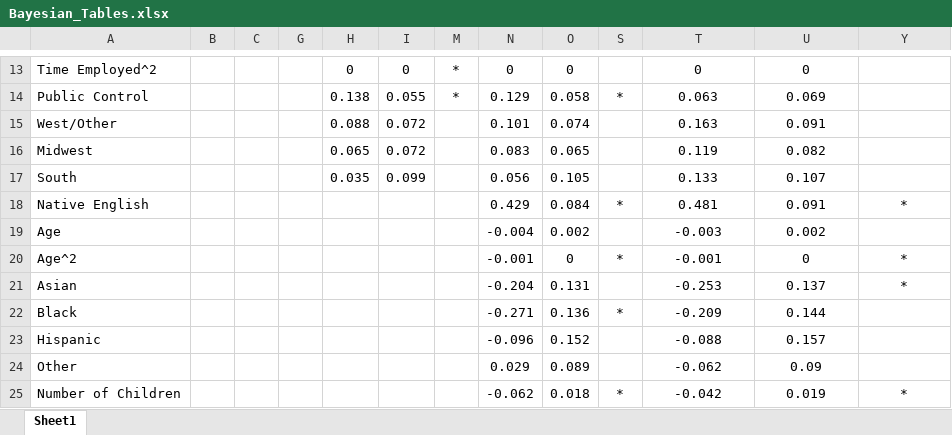
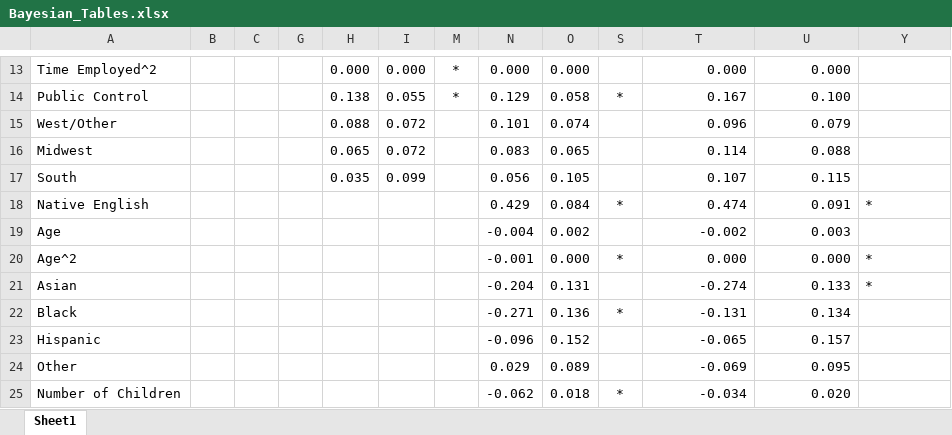
Before and after one commit to chadgevans/Faculty_Satisfaction_Attrition, an Excel workbook: doc/Bayesian_Tables.xlsx, sheet Sheet1, drawn as a sheet; only a part is shown, gaps mark what is left out; values as stored, in another font and other column widths than the file's, no borders; the diff covers the shown part only; the diff names each change by its address in the sheet, - before the commit and + after, or states it on an @@ line.

```diff
--- a/doc/Bayesian_Tables.xlsx (sheet Sheet1)
+++ b/doc/Bayesian_Tables.xlsx (sheet Sheet1)
-H13: 0
+H13: 0.000
-I13: 0
+I13: 0.000
-N13: 0
+N13: 0.000
-O13: 0
+O13: 0.000
-T13:U25 alignment: center
+T13:U25 alignment: right
-T13: 0
+T13: 0.000
-U13: 0
+U13: 0.000
-T14: 0.063
+T14: 0.167
-U14: 0.069
+U14: 0.100
-T15: 0.163
+T15: 0.096
-U15: 0.091
+U15: 0.079
-T16: 0.119
+T16: 0.114
-U16: 0.082
+U16: 0.088
-T17: 0.133
+T17: 0.107
-U17: 0.107
+U17: 0.115
-T18: 0.481
+T18: 0.474
-Y18 alignment: center
+Y18 alignment: left
-T19: -0.003
+T19: -0.002
-U19: 0.002
+U19: 0.003
-O20: 0
+O20: 0.000
-T20: -0.001
+T20: 0.000
-U20: 0
+U20: 0.000
-Y20:Y21 alignment: center
+Y20:Y21 alignment: left
-T21: -0.253
+T21: -0.274
-U21: 0.137
+U21: 0.133
-T22: -0.209
+T22: -0.131
-U22: 0.144
+U22: 0.134
-T23: -0.088
+T23: -0.065
-T24: -0.062
+T24: -0.069
-U24: 0.09
+U24: 0.095
-T25: -0.042
+T25: -0.034
-U25: 0.019
+U25: 0.020
-Y25: *
+Y25: (empty)
```
Also changed, not shown: 36 edited cells and cell formats elsewhere in this sheet, hidden cells, 13 other files.
